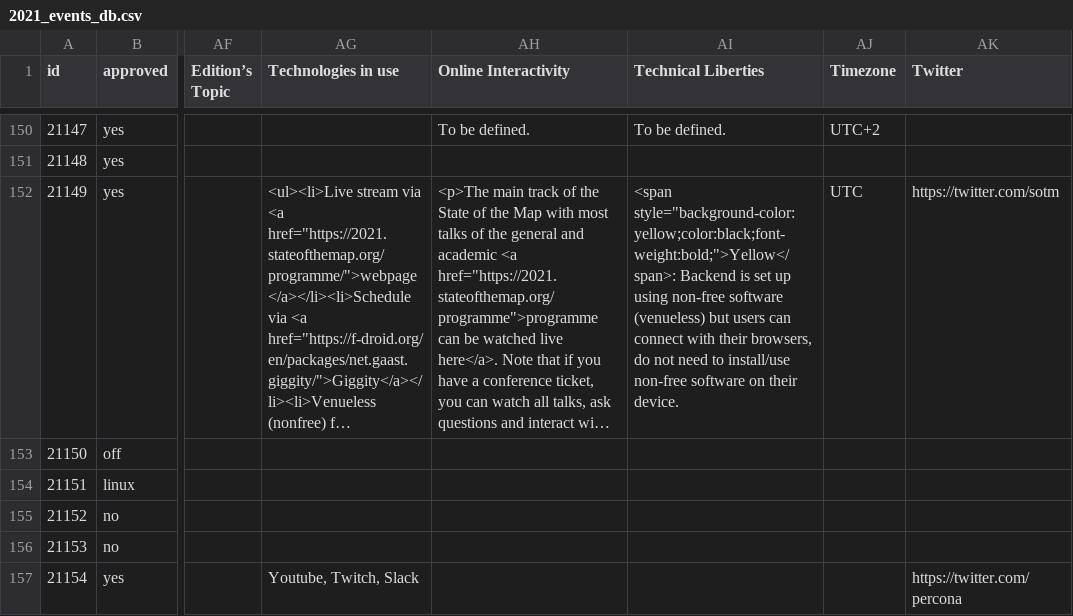
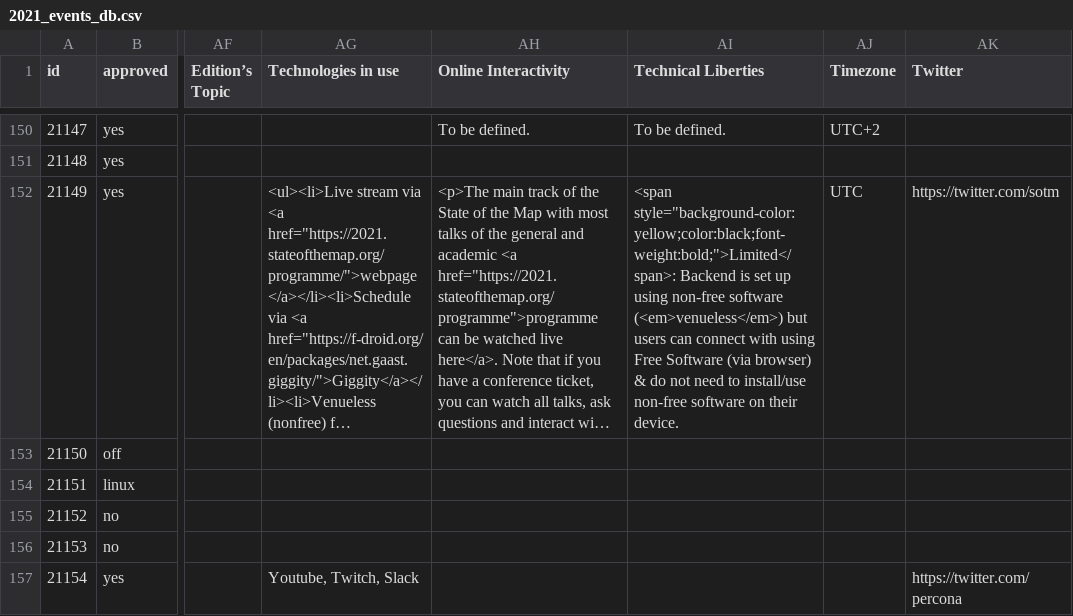
Before and after one commit to foss-events/website, a CSV file: data/2021_events_db.csv, drawn as a sheet; only a part is shown, gaps mark what is left out; long unchanged cells end in …; the diff names each change by its address in the sheet, - before the commit and + after, or states it on an @@ line.

Commit message:
fine-graining osm limitations

```diff
--- a/data/2021_events_db.csv
+++ b/data/2021_events_db.csv
-AI152 (Technical Liberties): <span style="background-color:yellow;color:black;font-weight:bold;">Yellow</span>: Backend is set up using non-free software (venueless) but users can connect with their browsers, do not…
+AI152 (Technical Liberties): <span style="background-color:yellow;color:black;font-weight:bold;">Limited</span>: Backend is set up using non-free software (<em>venueless</em>) but users can connect with using Free Software (via browser) & do not…
```
